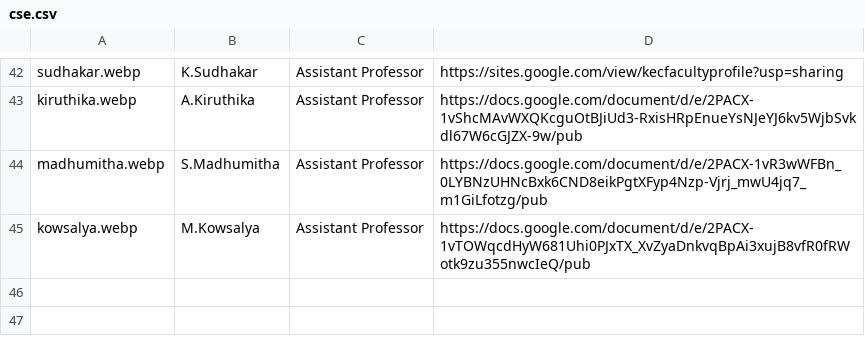
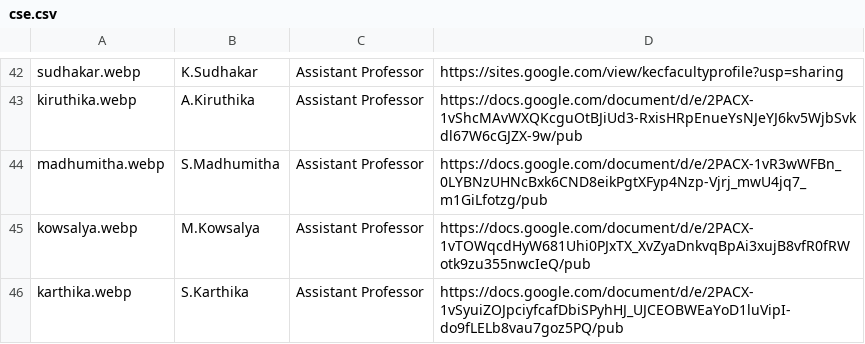
Before and after one commit to kongu-web/kec, a CSV file: public/Faculty/cse.csv, drawn as a sheet; only a part is shown, gaps mark what is left out; the diff names each change by its address in the sheet, - before the commit and + after, or states it on an @@ line.

```diff
--- a/public/Faculty/cse.csv
+++ b/public/Faculty/cse.csv
+row 46: karthika.webp | S.Karthika | Assistant Professor | https://docs.google.com/document/d/e/2PACX-1vSyuiZOJpciyfcafDbiSPyhHJ_UJCEOBWEaYoD1luVipI-do9fLELb8vau7goz5PQ/pub
```
Also changed, not shown: public/Faculty/chemical.csv, 2 other files.
